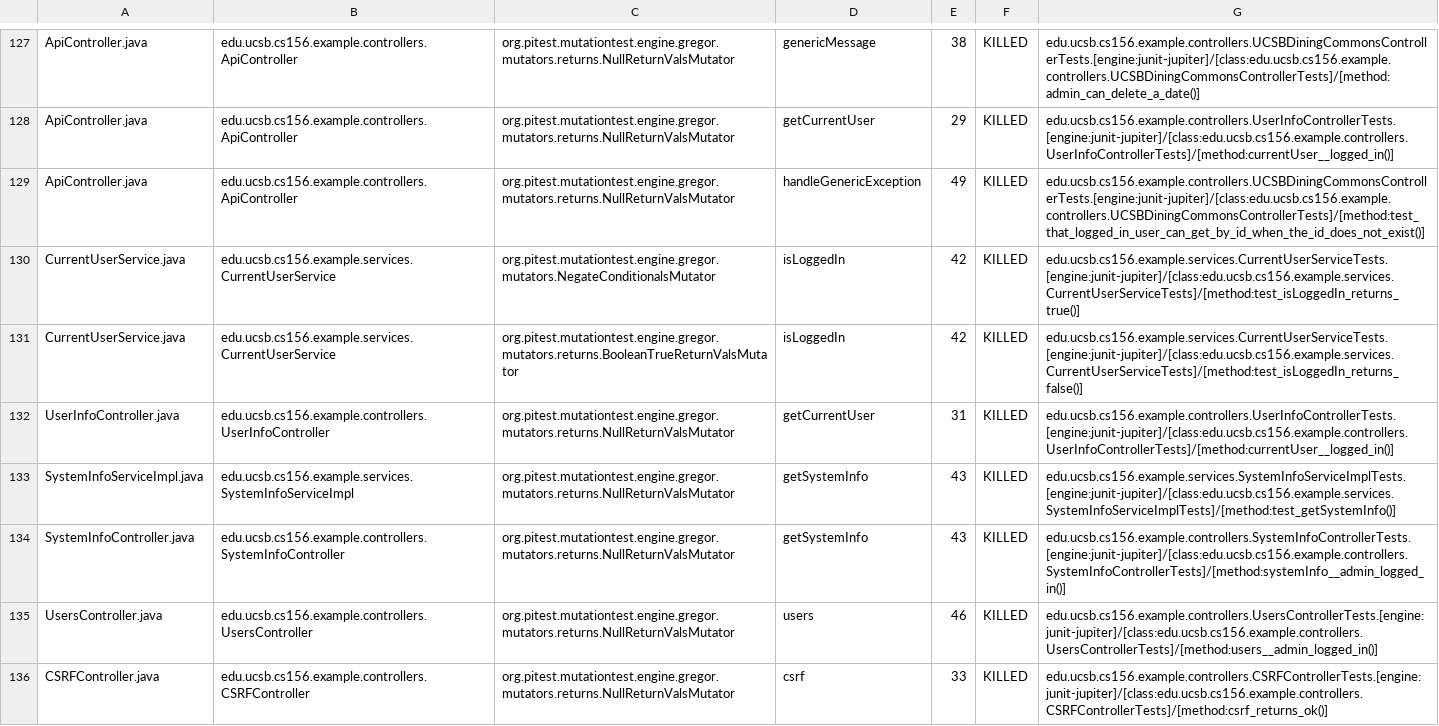
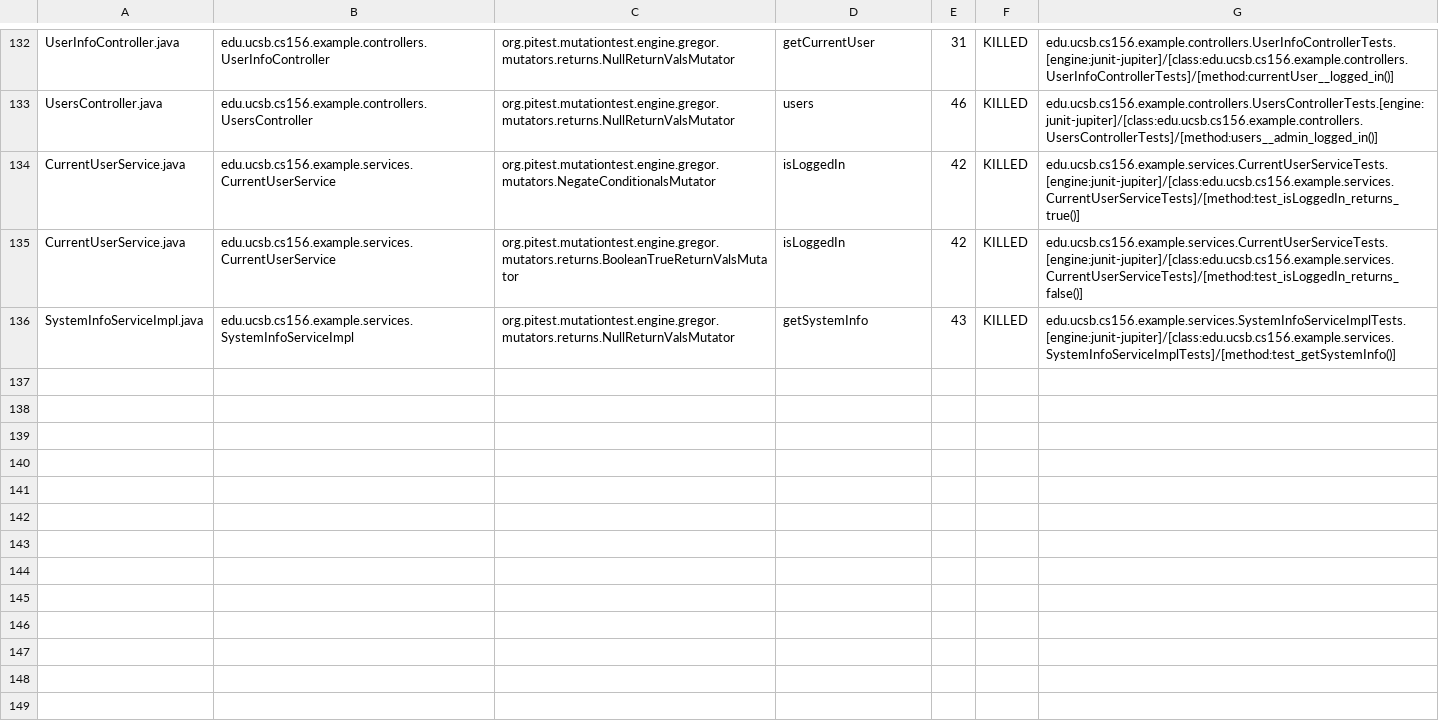
Before and after one commit to ucsb-cs156-f24/team02-f24-14, a CSV file: prs/77/pitest/mutations.csv, drawn as a sheet; only a part is shown, gaps mark what is left out; removed rows and columns are numbered as before the commit, all else as after; the diff covers the shown part only; the diff names each change by its address in the sheet, - before the commit and + after, or states it on an @@ line.

Commit message:
Deploying to gh-pages from @ ucsb-cs156-f24/team02-f24-14@6c646fbb32fbb5828d5369d4fe1398b8504a8acd 🚀

```diff
--- a/prs/77/pitest/mutations.csv
+++ b/prs/77/pitest/mutations.csv
-A132: ApiController.java
+A132: UserInfoController.java
-B132: edu.ucsb.cs156.example.controllers.ApiController
+B132: edu.ucsb.cs156.example.controllers.UserInfoController
-D132: genericMessage
+D132: getCurrentUser
-E132: 38
+E132: 31
-G132: edu.ucsb.cs156.example.controllers.UCSBDiningCommonsControllerTests.[engine:junit-jupiter]/[class:edu.ucsb.cs156.example.controllers.UCSBDiningCommonsControllerTests]/[method:admin_can_delete_a_date()]
+G132: edu.ucsb.cs156.example.controllers.UserInfoControllerTests.[engine:junit-jupiter]/[class:edu.ucsb.cs156.example.controllers.UserInfoControllerTests]/[method:currentUser__logged_in()]
@@ row 128 moved to row 2: ApiController.java @@
-A133: ApiController.java
+A133: UsersController.java
-B133: edu.ucsb.cs156.example.controllers.ApiController
+B133: edu.ucsb.cs156.example.controllers.UsersController
-D133: handleGenericException
+D133: users
-E133: 49
+E133: 46
-G133: edu.ucsb.cs156.example.controllers.UCSBDiningCommonsControllerTests.[engine:junit-jupiter]/[class:edu.ucsb.cs156.example.controllers.UCSBDiningCommonsControllerTests]/[method:test_that_logged_in_user_can_get_by_id_when_the_id_does_not_exist()]
+G133: edu.ucsb.cs156.example.controllers.UsersControllerTests.[engine:junit-jupiter]/[class:edu.ucsb.cs156.example.controllers.UsersControllerTests]/[method:users__admin_logged_in()]
-row 132: UserInfoController.java | edu.ucsb.cs156.example.controllers.UserInfoController | org.pitest.mutationtest.engine.gregor.mutators.returns.NullReturnValsMutator | getCurrentUser | 31 | KILLED | edu.ucsb.cs156.example.controllers.UserInfoControllerTests.[engine:junit-jupiter]/[class:edu.ucsb.cs156.example.controllers.UserInfoControllerTests]/[method:currentUser__logged_in()]
@@ row 134 moved to row 77: SystemInfoController.java @@
-row 135: UsersController.java | edu.ucsb.cs156.example.controllers.UsersController | org.pitest.mutationtest.engine.gregor.mutators.returns.NullReturnValsMutator | users | 46 | KILLED | edu.ucsb.cs156.example.controllers.UsersControllerTests.[engine:junit-jupiter]/[class:edu.ucsb.cs156.example.controllers.UsersControllerTests]/[method:users__admin_logged_in()]
@@ row 136 moved to row 23: CSRFController.java @@
```
Also changed, not shown: 2 added rows and 87 moved rows elsewhere in this file, 15 other files.
